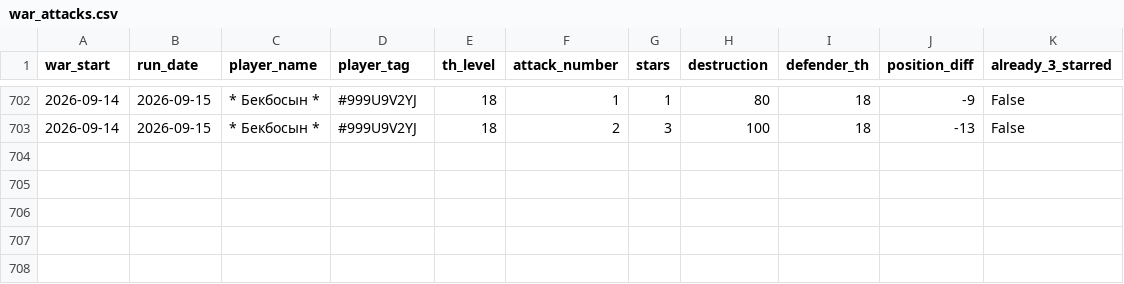
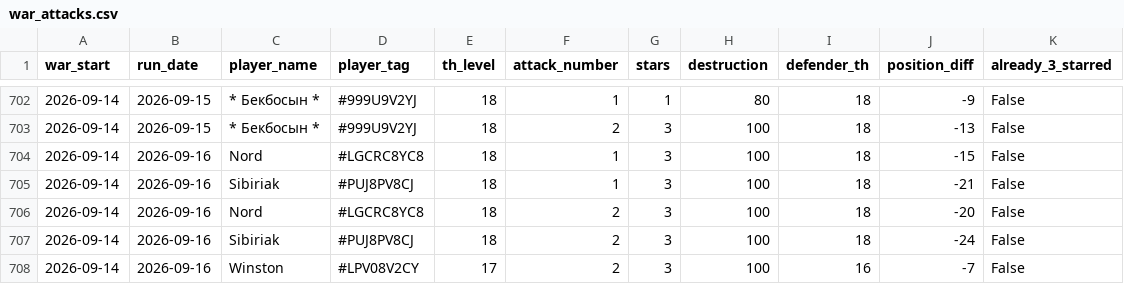
Before and after one commit to irisMoonwhisper/clash-of-clansh-scripts, a CSV file: war_attacks.csv, drawn as a sheet; only a part is shown, gaps mark what is left out.

```diff
--- a/war_attacks.csv
+++ b/war_attacks.csv
@@ -703 +703,6 @@ war_start;run_date;player_name;player_tag;th_level;attack_number;stars;destructi
 2026-09-14;2026-09-15;* Бекбосын *;#999U9V2YJ;18;2;3;100;18;-13;False
+2026-09-14;2026-09-16;Nord;#LGCRC8YC8;18;1;3;100;18;-15;False
+2026-09-14;2026-09-16;Sibiriak;#PUJ8PV8CJ;18;1;3;100;18;-21;False
+2026-09-14;2026-09-16;Nord;#LGCRC8YC8;18;2;3;100;18;-20;False
+2026-09-14;2026-09-16;Sibiriak;#PUJ8PV8CJ;18;2;3;100;18;-24;False
+2026-09-14;2026-09-16;Winston;#LPV08V2CY;17;2;3;100;16;-7;False
```
Also changed, not shown: war_defenses.csv.
